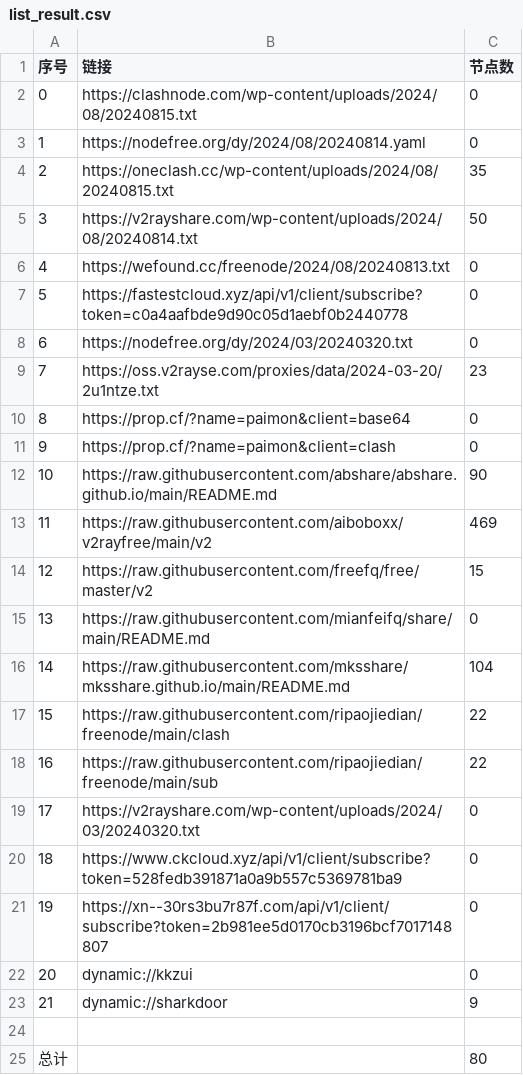
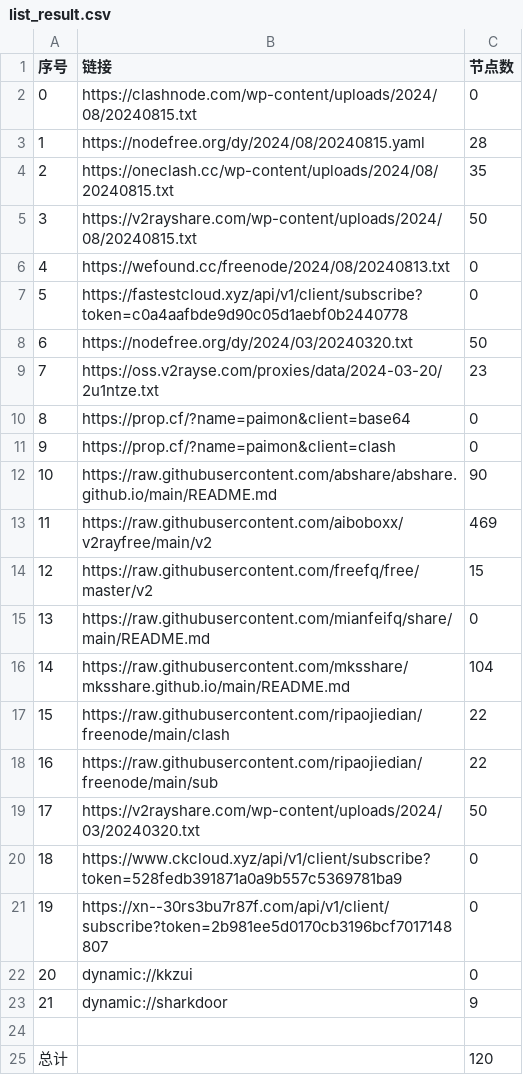
Before and after one commit to ncn2023/AutoMergePublicNodes, a CSV file: list_result.csv, drawn as a sheet.

```diff
--- a/list_result.csv
+++ b/list_result.csv
@@ -2,8 +2,8 @@
 0,https://clashnode.com/wp-content/uploads/2024/08/20240815.txt,0
-1,https://nodefree.org/dy/2024/08/20240814.yaml,0
+1,https://nodefree.org/dy/2024/08/20240815.yaml,28
 2,https://oneclash.cc/wp-content/uploads/2024/08/20240815.txt,35
-3,https://v2rayshare.com/wp-content/uploads/2024/08/20240814.txt,50
+3,https://v2rayshare.com/wp-content/uploads/2024/08/20240815.txt,50
 4,https://wefound.cc/freenode/2024/08/20240813.txt,0
 5,https://fastestcloud.xyz/api/v1/client/subscribe?token=c0a4aafbde9d90c05d1aebf0b2440778,0
-6,https://nodefree.org/dy/2024/03/20240320.txt,0
+6,https://nodefree.org/dy/2024/03/20240320.txt,50
 7,https://oss.v2rayse.com/proxies/data/2024-03-20/2u1ntze.txt,23
@@ -18,3 +18,3 @@
 16,https://raw.githubusercontent.com/ripaojiedian/freenode/main/sub,22
-17,https://v2rayshare.com/wp-content/uploads/2024/03/20240320.txt,0
+17,https://v2rayshare.com/wp-content/uploads/2024/03/20240320.txt,50
 18,https://www.ckcloud.xyz/api/v1/client/subscribe?token=528fedb391871a0a9b557c5369781ba9,0
@@ -24,2 +24,2 @@
 
-总计,,80
+总计,,120
```
Also changed, not shown: 9 other files.
